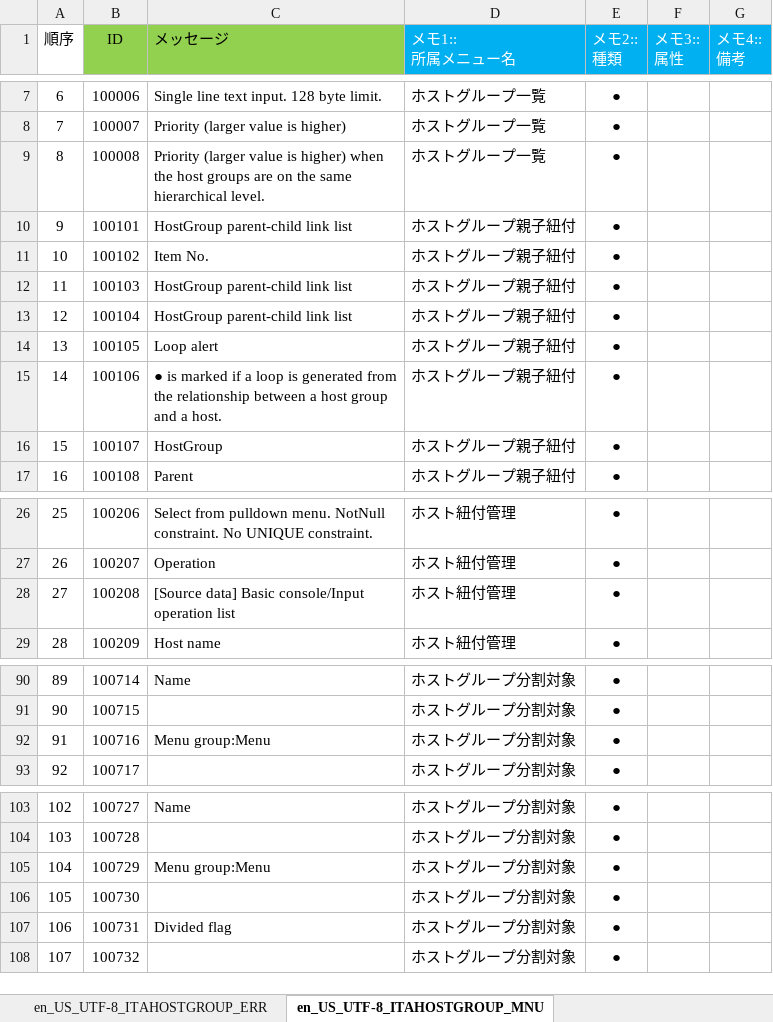
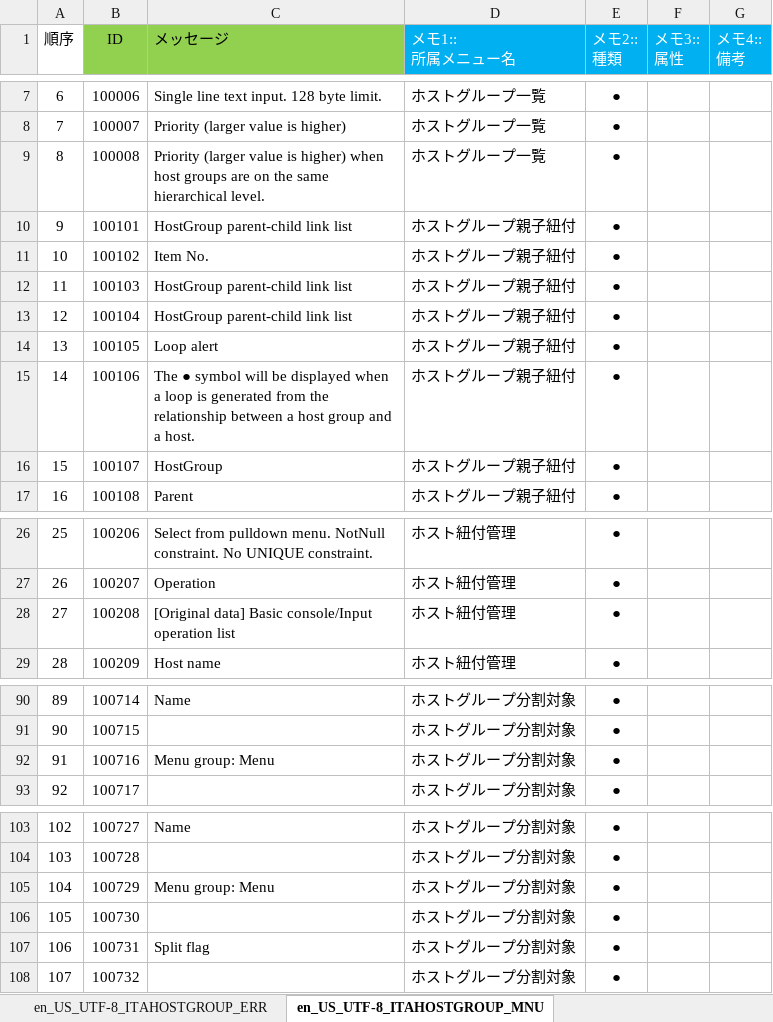
Before and after one commit to astroll/it-automation, an Excel workbook: ky_message_seeds/hostgroup/en_US_message_PHP.xlsm, sheet en_US_UTF-8_ITAHOSTGROUP_MNU, drawn as a sheet; only a part is shown, gaps mark what is left out; values as stored, in another font and other column widths than the file's, no borders; conditional formats not drawn; the diff names each change by its address in the sheet, - before the commit and + after, or states it on an @@ line.

Commit message:
2019/07/11 10:07:30

```diff
--- a/ky_message_seeds/hostgroup/en_US_message_PHP.xlsm (sheet en_US_UTF-8_ITAHOSTGROUP_MNU)
+++ b/ky_message_seeds/hostgroup/en_US_message_PHP.xlsm (sheet en_US_UTF-8_ITAHOSTGROUP_MNU)
-C9 (メッセージ): …higher) when the host groups…
+C9 (メッセージ): …higher) when host groups…
-C15 (メッセージ): ● is marked if a loop…
+C15 (メッセージ): The ● symbol will be displayed when a loop…
-C28 (メッセージ): [Source data] Basic…
+C28 (メッセージ): [Original data] Basic…
-C92 (メッセージ): Menu group:Menu
+C92 (メッセージ): Menu group: Menu
-C105 (メッセージ): Menu group:Menu
+C105 (メッセージ): Menu group: Menu
-C107 (メッセージ): Divided flag
+C107 (メッセージ): Split flag
```
Also changed, not shown: sheet en_US_UTF-8_ITAHOSTGROUP_ERR, sheet en_US_UTF-8_ITAHOSTGROUP_STD.
